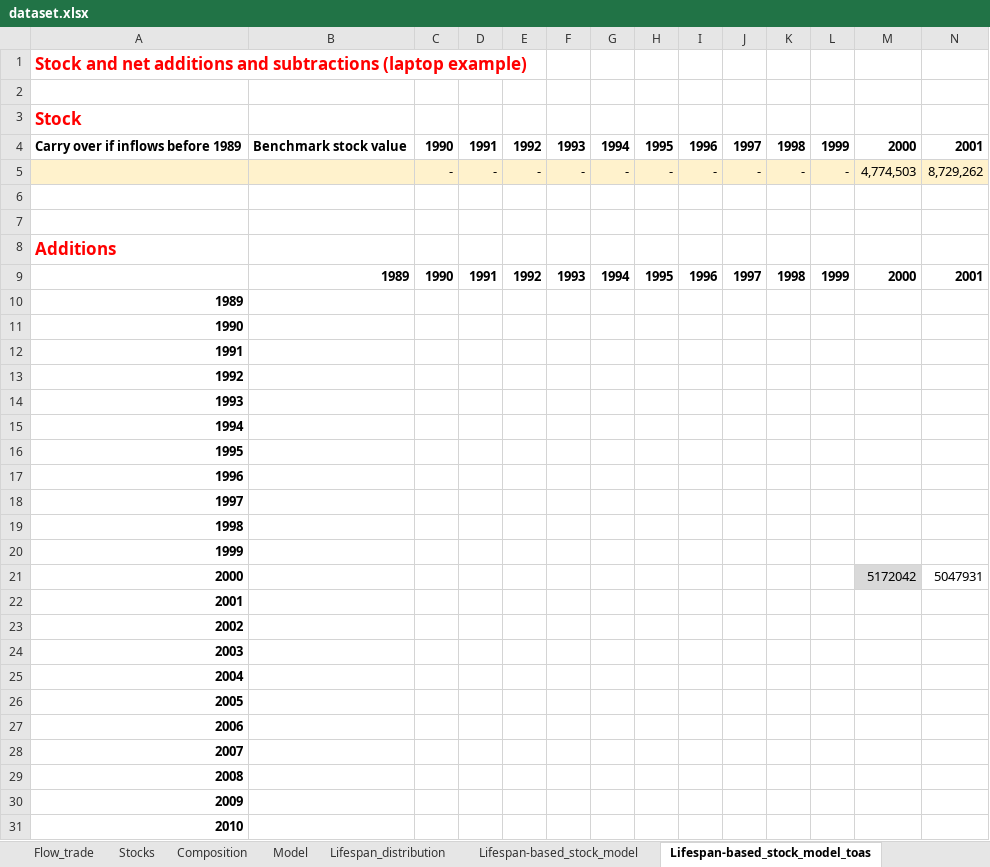
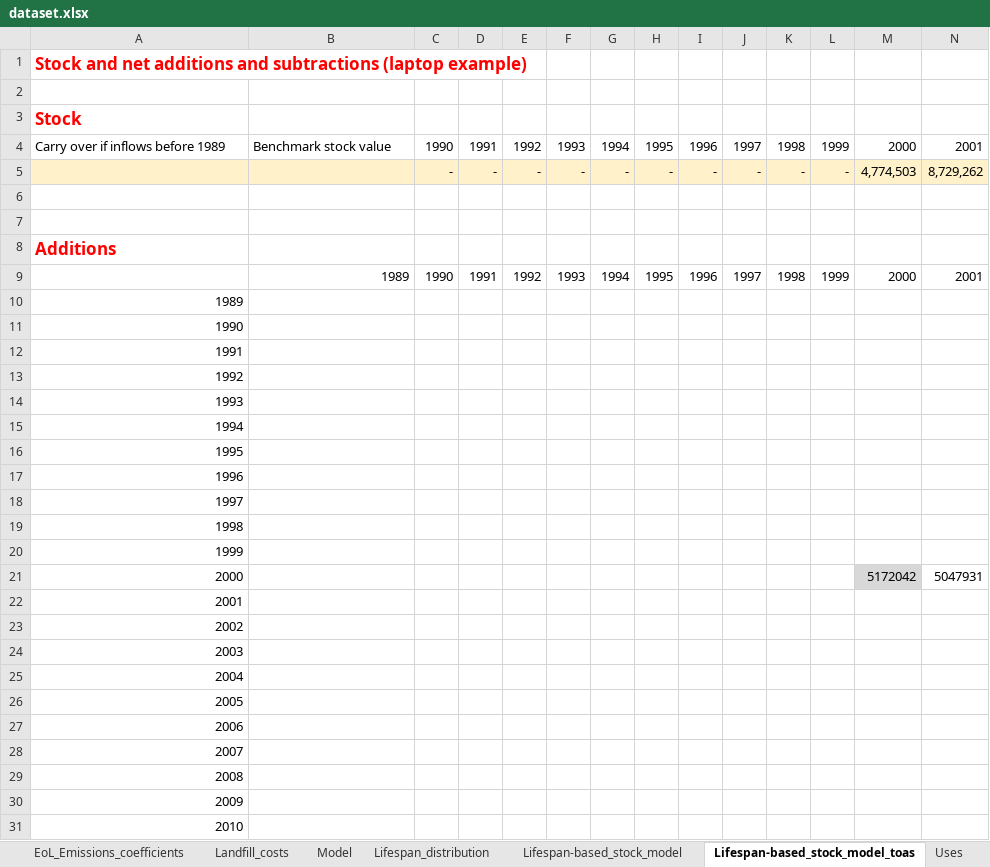
Before and after one commit to OliverLysa/observatory-data-prep, an Excel workbook: scripts/data_extraction_transformation/stock_outflow_calculation/dataset.xlsx, sheet Lifespan-based_stock_model_toas, drawn as a sheet; only a part is shown; values as stored, in another font and other column widths than the file's, no borders; charts and pictures not drawn; the diff covers the shown part only; the diff names each change by its address in the sheet, - before the commit and + after, or states it on an @@ line.

```diff
--- a/scripts/data_extraction_transformation/stock_outflow_calculation/dataset.xlsx (sheet Lifespan-based_stock_model_toas)
+++ b/scripts/data_extraction_transformation/stock_outflow_calculation/dataset.xlsx (sheet Lifespan-based_stock_model_toas)
@@ sheet tab unhidden: EoL_Emissions_coefficients @@
@@ sheet tab unhidden: Landfill_costs @@
@@ sheet tab unhidden: Uses @@
-A4:N4 bold: on
+A4:N4 bold: off
-B9:N9 bold: on
+B9:N9 bold: off
-A10:A31 bold: on
+A10:A31 bold: off
```
Also changed, not shown: 1 added row, 1 removed row and cell formats elsewhere in this sheet, sheet Lifespan-based_stock_model, sheet Flow_trade, sheet Flow_domestic, sheet Composition, sheet Lookup, other sheet tabs, formulas that keep their value, charts or pictures, cleaned_data/electronics_stacked_area_chart.xlsx, 19 other files.
